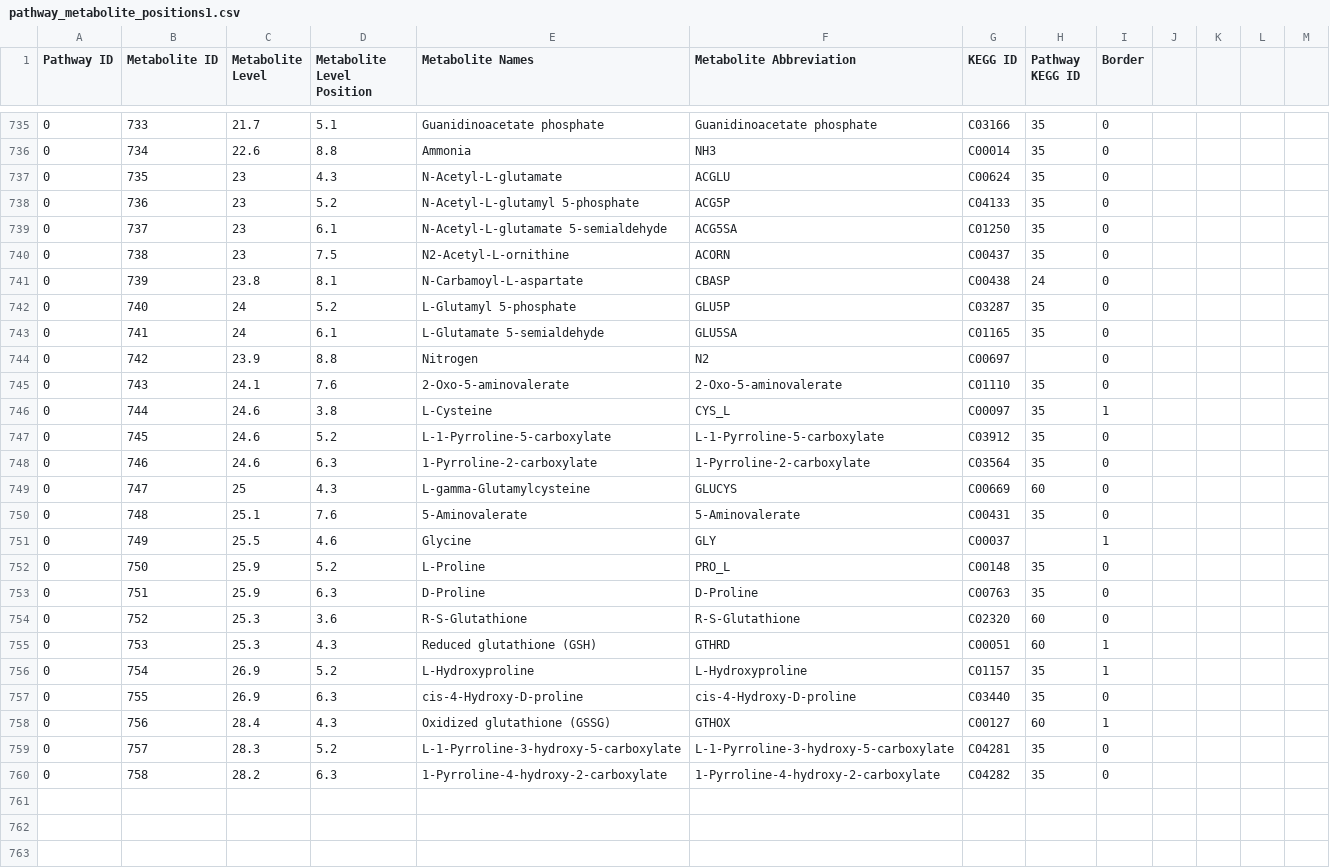
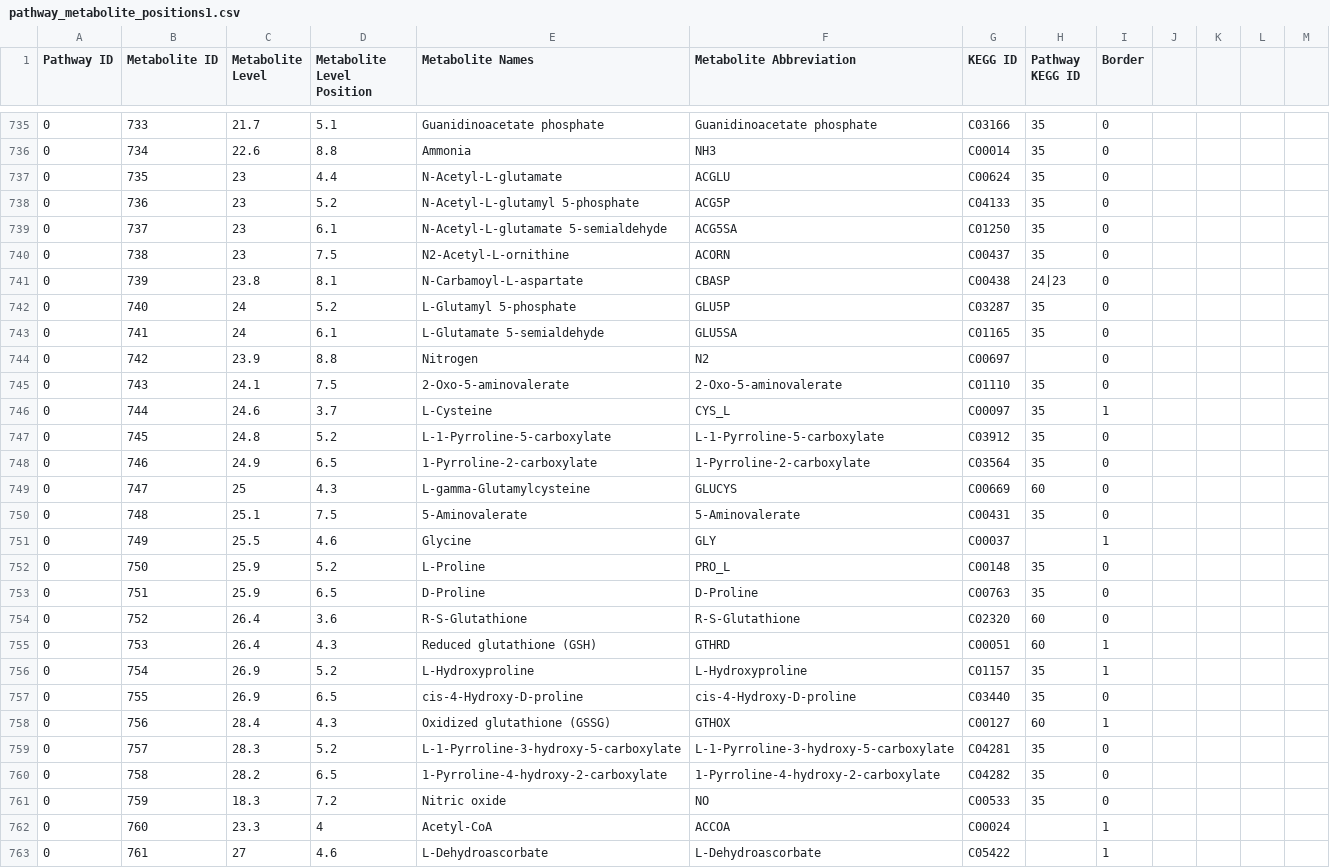
Before and after one commit to jimkell/mostSandbox, a CSV file: etc/visualization/pathway_metabolite_positions1.csv, drawn as a sheet; only a part is shown, gaps mark what is left out; the diff covers the shown part only.

```diff
--- a/etc/visualization/pathway_metabolite_positions1.csv
+++ b/etc/visualization/pathway_metabolite_positions1.csv
@@ -736,3 +736,3 @@ Pathway ID,Metabolite ID,Metabolite Level,Metabolite Level Position,Metabolite N
 0,734,22.6,8.8,Ammonia,NH3,C00014,35,0,,,,
-0,735,23,4.3,N-Acetyl-L-glutamate,ACGLU,C00624,35,0,,,,
+0,735,23,4.4,N-Acetyl-L-glutamate,ACGLU,C00624,35,0,,,,
 0,736,23,5.2,N-Acetyl-L-glutamyl 5-phosphate,ACG5P,C04133,35,0,,,,
@@ -740,3 +740,3 @@ Pathway ID,Metabolite ID,Metabolite Level,Metabolite Level Position,Metabolite N
 0,738,23,7.5,N2-Acetyl-L-ornithine,ACORN,C00437,35,0,,,,
-0,739,23.8,8.1,N-Carbamoyl-L-aspartate,CBASP,C00438,24,0,,,,
+0,739,23.8,8.1,N-Carbamoyl-L-aspartate,CBASP,C00438,24|23,0,,,,
 0,740,24,5.2,L-Glutamyl 5-phosphate,GLU5P,C03287,35,0,,,,
@@ -744,17 +744,20 @@ Pathway ID,Metabolite ID,Metabolite Level,Metabolite Level Position,Metabolite N
 0,742,23.9,8.8,Nitrogen,N2,C00697,,0,,,,
-0,743,24.1,7.6,2-Oxo-5-aminovalerate,2-Oxo-5-aminovalerate,C01110,35,0,,,,
-0,744,24.6,3.8,L-Cysteine,CYS_L,C00097,35,1,,,,
-0,745,24.6,5.2,L-1-Pyrroline-5-carboxylate,L-1-Pyrroline-5-carboxylate,C03912,35,0,,,,
-0,746,24.6,6.3,1-Pyrroline-2-carboxylate,1-Pyrroline-2-carboxylate,C03564,35,0,,,,
+0,743,24.1,7.5,2-Oxo-5-aminovalerate,2-Oxo-5-aminovalerate,C01110,35,0,,,,
+0,744,24.6,3.7,L-Cysteine,CYS_L,C00097,35,1,,,,
+0,745,24.8,5.2,L-1-Pyrroline-5-carboxylate,L-1-Pyrroline-5-carboxylate,C03912,35,0,,,,
+0,746,24.9,6.5,1-Pyrroline-2-carboxylate,1-Pyrroline-2-carboxylate,C03564,35,0,,,,
 0,747,25,4.3,L-gamma-Glutamylcysteine,GLUCYS,C00669,60,0,,,,
-0,748,25.1,7.6,5-Aminovalerate,5-Aminovalerate,C00431,35,0,,,,
+0,748,25.1,7.5,5-Aminovalerate,5-Aminovalerate,C00431,35,0,,,,
 0,749,25.5,4.6,Glycine,GLY,C00037,,1,,,,
 0,750,25.9,5.2,L-Proline,PRO_L,C00148,35,0,,,,
-0,751,25.9,6.3,D-Proline,D-Proline,C00763,35,0,,,,
-0,752,25.3,3.6,R-S-Glutathione,R-S-Glutathione,C02320,60,0,,,,
-0,753,25.3,4.3,Reduced glutathione (GSH),GTHRD,C00051,60,1,,,,
+0,751,25.9,6.5,D-Proline,D-Proline,C00763,35,0,,,,
+0,752,26.4,3.6,R-S-Glutathione,R-S-Glutathione,C02320,60,0,,,,
+0,753,26.4,4.3,Reduced glutathione (GSH),GTHRD,C00051,60,1,,,,
 0,754,26.9,5.2,L-Hydroxyproline,L-Hydroxyproline,C01157,35,1,,,,
-0,755,26.9,6.3,cis-4-Hydroxy-D-proline,cis-4-Hydroxy-D-proline,C03440,35,0,,,,
+0,755,26.9,6.5,cis-4-Hydroxy-D-proline,cis-4-Hydroxy-D-proline,C03440,35,0,,,,
 0,756,28.4,4.3,Oxidized glutathione (GSSG),GTHOX,C00127,60,1,,,,
 0,757,28.3,5.2,L-1-Pyrroline-3-hydroxy-5-carboxylate,L-1-Pyrroline-3-hydroxy-5-carboxylate,C04281,35,0,,,,
-0,758,28.2,6.3,1-Pyrroline-4-hydroxy-2-carboxylate,1-Pyrroline-4-hydroxy-2-carboxylate,C04282,35,0,,,,
+0,758,28.2,6.5,1-Pyrroline-4-hydroxy-2-carboxylate,1-Pyrroline-4-hydroxy-2-carboxylate,C04282,35,0,,,,
+0,759,18.3,7.2,Nitric oxide,NO,C00533,35,0,,,,
+0,760,23.3,4,Acetyl-CoA,ACCOA,C00024,,1,,,,
+0,761,27,4.6,L-Dehydroascorbate,L-Dehydroascorbate,C05422,,1,,,,
```
Also changed, not shown: 6 added rows and 4 edited cells elsewhere in this file, etc/visualization/pathway_metabolite_positions-master1.csv, etc/visualization/pathways_reaction_positions1.csv.
